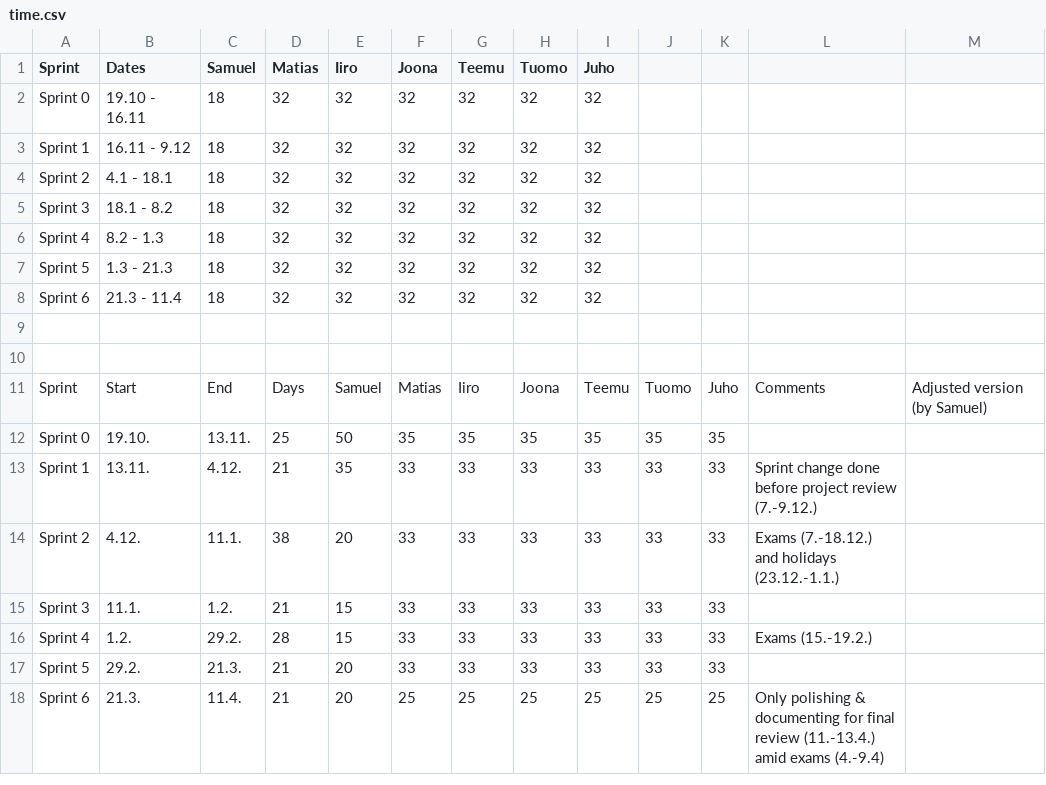
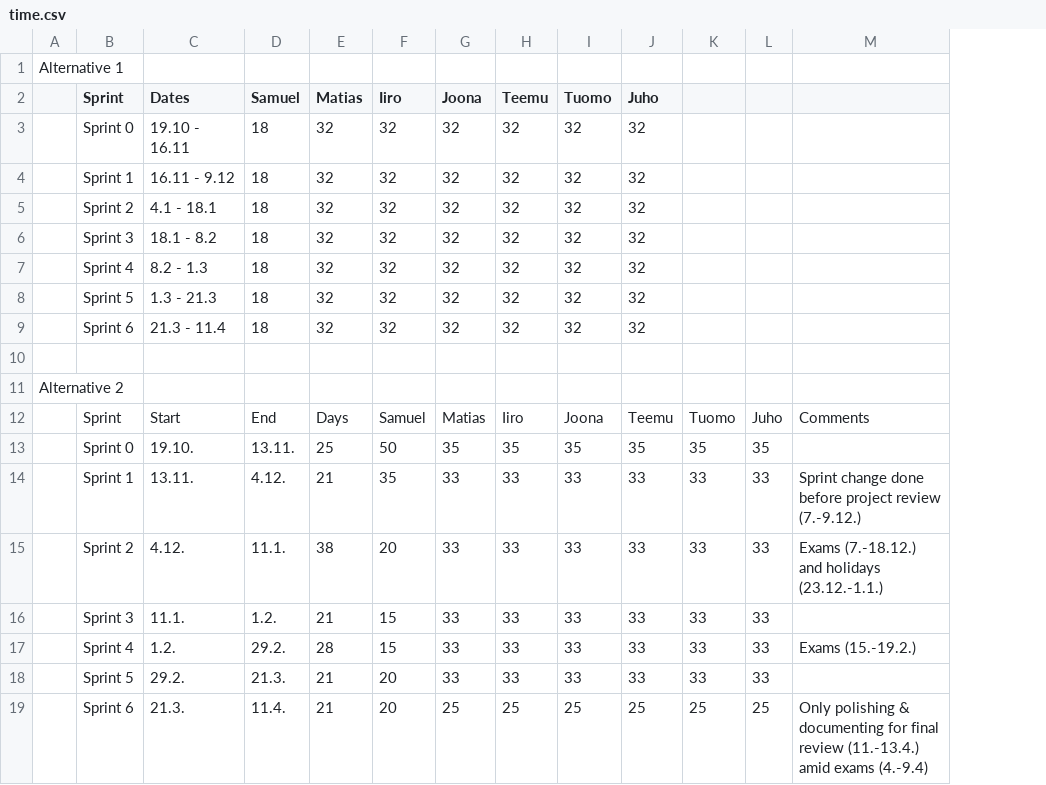
Before and after one commit to sjjsy/neronet, a CSV file: doc/time.csv, drawn as a sheet; removed rows and columns are numbered as before the commit, all else as after; the diff names each change by its address in the sheet, - before the commit and + after, or states it on an @@ line.

Commit message:
Reformatted time.csv.

```diff
--- a/doc/time.csv
+++ b/doc/time.csv
+column A, row 11: Alternative 2
-column M, row 11: Adjusted version (by Samuel)
+row 1: Alternative 1
```
